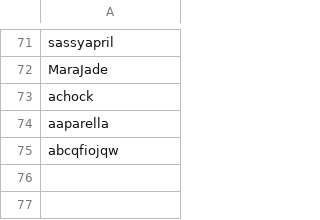
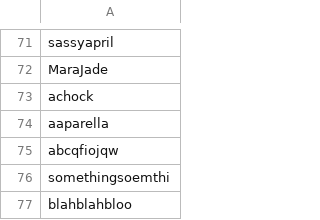
Before and after one commit to shaunagm/WelcomeBot, a CSV file: nicks.csv, drawn as a sheet; only a part is shown, gaps mark what is left out; the diff names each change by its address in the sheet, - before the commit and + after, or states it on an @@ line.

```diff
--- a/nicks.csv
+++ b/nicks.csv
+row 76: somethingsoemthi
+row 77: blahblahbloo
```
Also changed, not shown: 2 other files.
